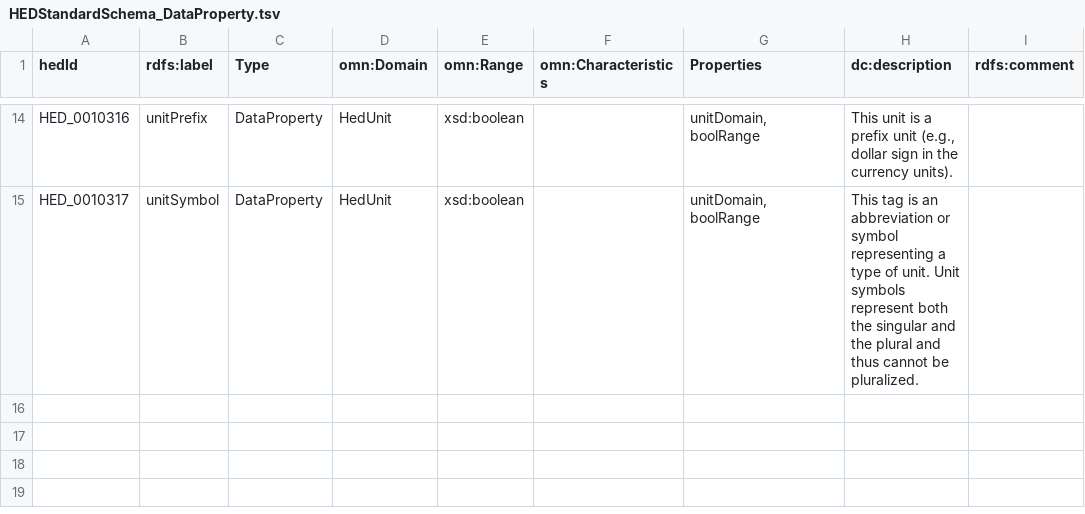
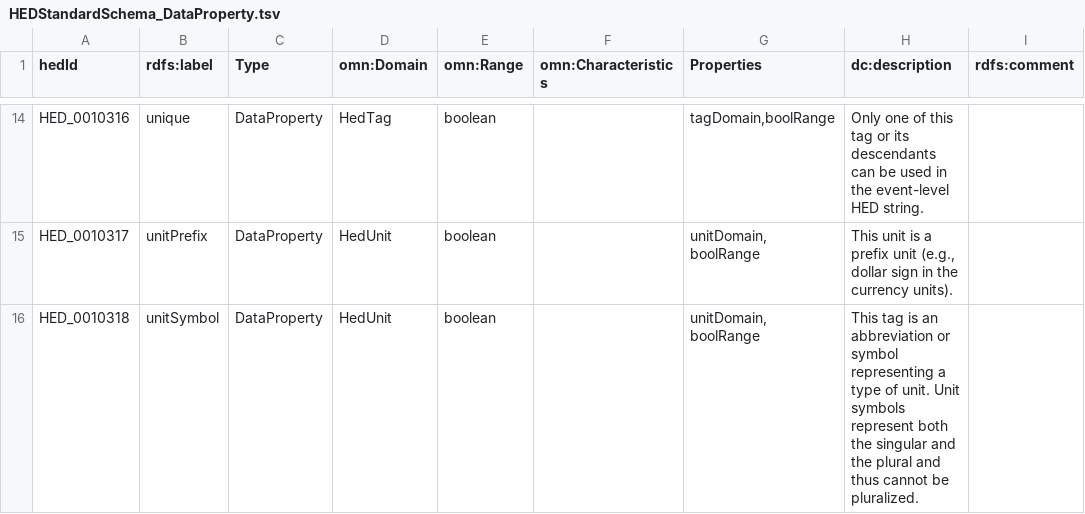
Before and after one commit to hed-standard/hed-ontology, a TSV file: src/ontology/templates/HEDStandardSchema_DataProperty.tsv, drawn as a sheet; only a part is shown, gaps mark what is left out; the diff covers the shown part only; the diff names each change by its address in the sheet, - before the commit and + after, or states it on an @@ line.

```diff
--- a/src/ontology/templates/HEDStandardSchema_DataProperty.tsv
+++ b/src/ontology/templates/HEDStandardSchema_DataProperty.tsv
-B14 (rdfs:label): unitPrefix
+B14 (rdfs:label): unique
-D14 (omn:Domain): HedUnit
+D14 (omn:Domain): HedTag
-E14:E15 (omn:Range): xsd:boolean
+E14:E15 (omn:Range): boolean
-G14 (Properties): unitDomain, boolRange
+G14 (Properties): tagDomain,boolRange
-H14 (dc:description): This unit is a prefix unit (e.g., dollar sign in the currency units).
+H14 (dc:description): Only one of this tag or its descendants can be used in the event-level HED string.
-B15 (rdfs:label): unitSymbol
+B15 (rdfs:label): unitPrefix
-H15 (dc:description): This tag is an abbreviation or symbol representing a type of unit. Unit symbols represent both the singular and the plural and thus cannot be pluralized.
+H15 (dc:description): This unit is a prefix unit (e.g., dollar sign in the currency units).
+row 16: HED_0010318 | unitSymbol | DataProperty | HedUnit | boolean |  | unitDomain, boolRange | This tag is an abbreviation or symbol representing a type of unit. Unit symbols represent both the singular and the plural and thus cannot be pluralized.
```
Also changed, not shown: 37 edited cells elsewhere in this file.
